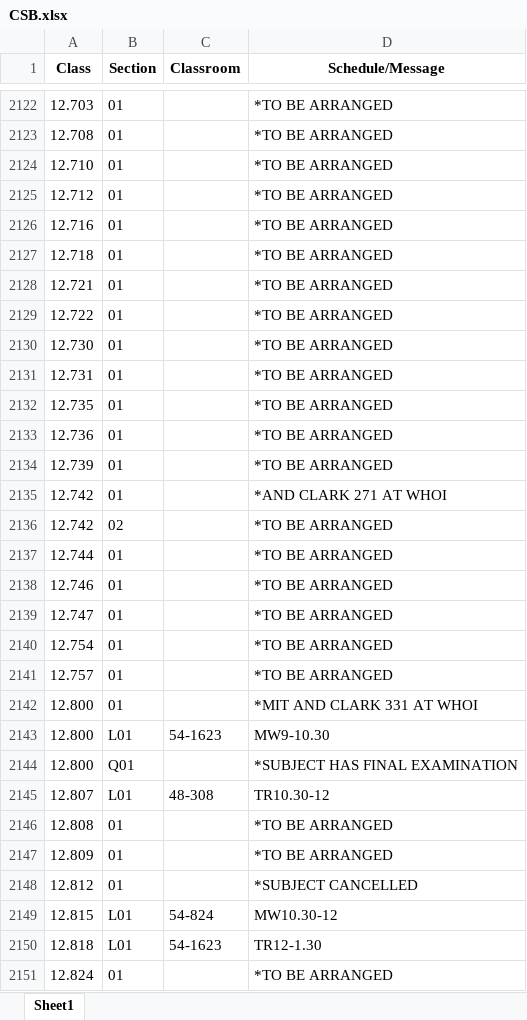
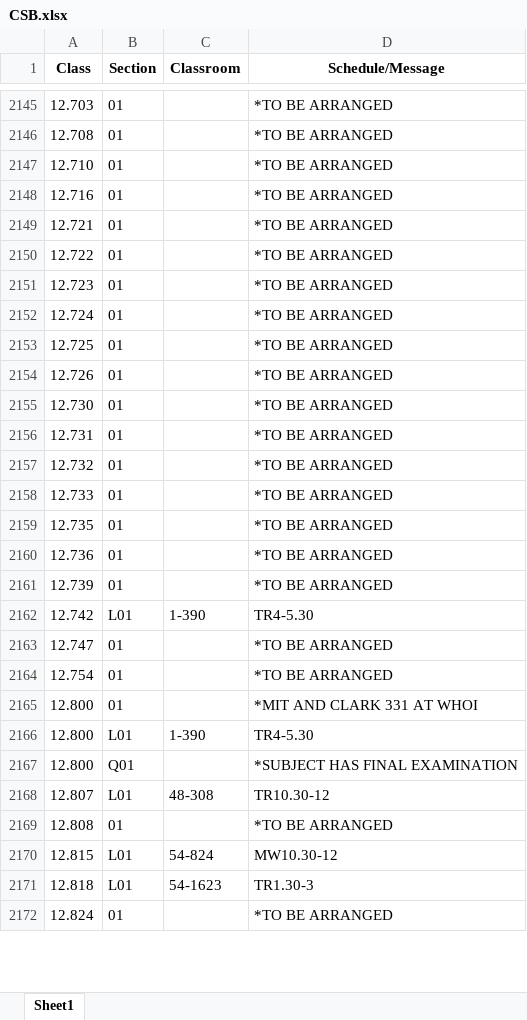
Before and after one commit to edfan/firehose, an Excel workbook: new_scripts/CSB.xlsx, sheet Sheet1, drawn as a sheet; only a part is shown, gaps mark what is left out; values as stored, in another font and other column widths than the file's, no borders; removed rows and columns are numbered as before the commit, all else as after; the diff covers the shown part only; the diff names each change by its address in the sheet, - before the commit and + after, or states it on an @@ line.

```diff
--- a/new_scripts/CSB.xlsx (sheet Sheet1)
+++ b/new_scripts/CSB.xlsx (sheet Sheet1)
-row 2125: 12.712 | 01 |  | *TO BE ARRANGED
-row 2127: 12.718 | 01 |  | *TO BE ARRANGED
+row 2151: 12.723 | 01 |  | *TO BE ARRANGED
+row 2152: 12.724 | 01 |  | *TO BE ARRANGED
+row 2153: 12.725 | 01 |  | *TO BE ARRANGED
+row 2154: 12.726 | 01 |  | *TO BE ARRANGED
+row 2157: 12.732 | 01 |  | *TO BE ARRANGED
+row 2158: 12.733 | 01 |  | *TO BE ARRANGED
-B2162 (Section): 01
+B2162 (Section): L01
-C2162 (Classroom): (empty)
+C2162 (Classroom): 1-390
-D2162 (Schedule/Message): *AND CLARK 271 AT WHOI
+D2162 (Schedule/Message): TR4-5.30
-row 2136: 12.742 | 02 |  | *TO BE ARRANGED
-row 2137: 12.744 | 01 |  | *TO BE ARRANGED
-row 2138: 12.746 | 01 |  | *TO BE ARRANGED
-row 2141: 12.757 | 01 |  | *TO BE ARRANGED
-C2166 (Classroom): 54-1623
+C2166 (Classroom): 1-390
-D2166 (Schedule/Message): MW9-10.30
+D2166 (Schedule/Message): TR4-5.30
-row 2147: 12.809 | 01 |  | *TO BE ARRANGED
-row 2148: 12.812 | 01 |  | *SUBJECT CANCELLED
-D2171 (Schedule/Message): TR12-1.30
+D2171 (Schedule/Message): TR1.30-3
```
Also changed, not shown: 49 added rows, 20 removed rows and 217 edited cells elsewhere in this sheet, 8 other files.
